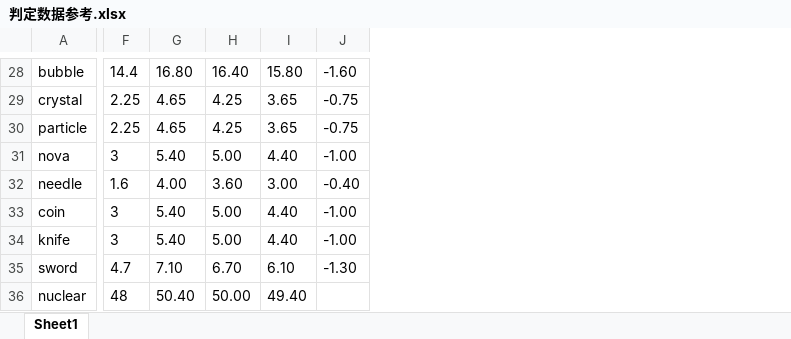
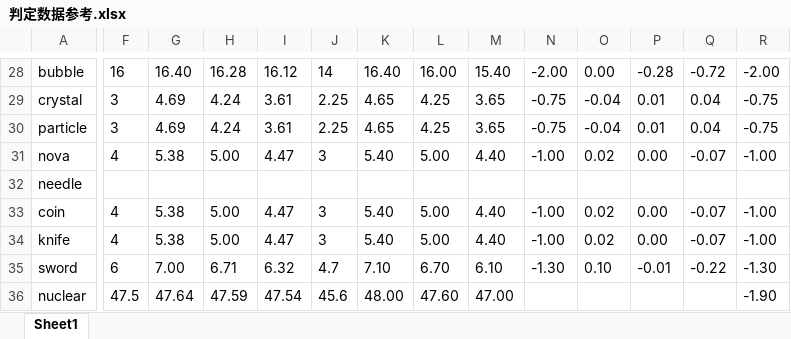
Before and after one commit to Heaveeeen/JSTG, an Excel workbook: docs/判定数据参考.xlsx, sheet Sheet1, drawn as a sheet; only a part is shown, gaps mark what is left out; values as stored, in another font and other column widths than the file's, no borders; conditional formats not drawn; addresses are those after the commit; the diff covers the shown part only; the diff names each change by its address in the sheet, - before the commit and + after, or states it on an @@ line.

```diff
--- a/docs/判定数据参考.xlsx (sheet Sheet1)
+++ b/docs/判定数据参考.xlsx (sheet Sheet1)
+column F, rows 28-36: 16 | 3 | 3 | 4 |  | 4 | 4 | 6 | 47.5
+column G, rows 28-36: 16.40 | 4.69 | 4.69 | 5.38 |  | 5.38 | 5.38 | 7.00 | 47.64
+column H, rows 28-36: 16.28 | 4.24 | 4.24 | 5.00 |  | 5.00 | 5.00 | 6.71 | 47.59
+column I, rows 28-36: 16.12 | 3.61 | 3.61 | 4.47 |  | 4.47 | 4.47 | 6.32 | 47.54
+column N, rows 28-35: -2.00 | -0.75 | -0.75 | -1.00 |  | -1.00 | -1.00 | -1.30
+column O, rows 28-35: 0.00 | -0.04 | -0.04 | 0.02 |  | 0.02 | 0.02 | 0.10
+column P, rows 28-35: -0.28 | 0.01 | 0.01 | 0.00 |  | 0.00 | 0.00 | -0.01
+column Q, rows 28-35: -0.72 | 0.04 | 0.04 | -0.07 |  | -0.07 | -0.07 | -0.22
-J28: 14.4
+J28: 14
-K28: 16.80
+K28: 16.40
-L28: 16.40
+L28: 16.00
-M28: 15.80
+M28: 15.40
-R28: -1.60
+R28: -2.00
-J32: 1.6
+J32: (empty)
-K32: 4.00
+K32: (empty)
-L32: 3.60
+L32: (empty)
-M32: 3.00
+M32: (empty)
-R32: -0.40
+R32: (empty)
-J36: 48
+J36: 45.6
-K36: 50.40
+K36: 48.00
-L36: 50.00
+L36: 47.60
-M36: 49.40
+M36: 47.00
-R36: (empty)
+R36: -1.90
```
Also changed, not shown: 100 edited cells, cell formats and merged cells elsewhere in this sheet, formulas that keep their value, 26 other files.
